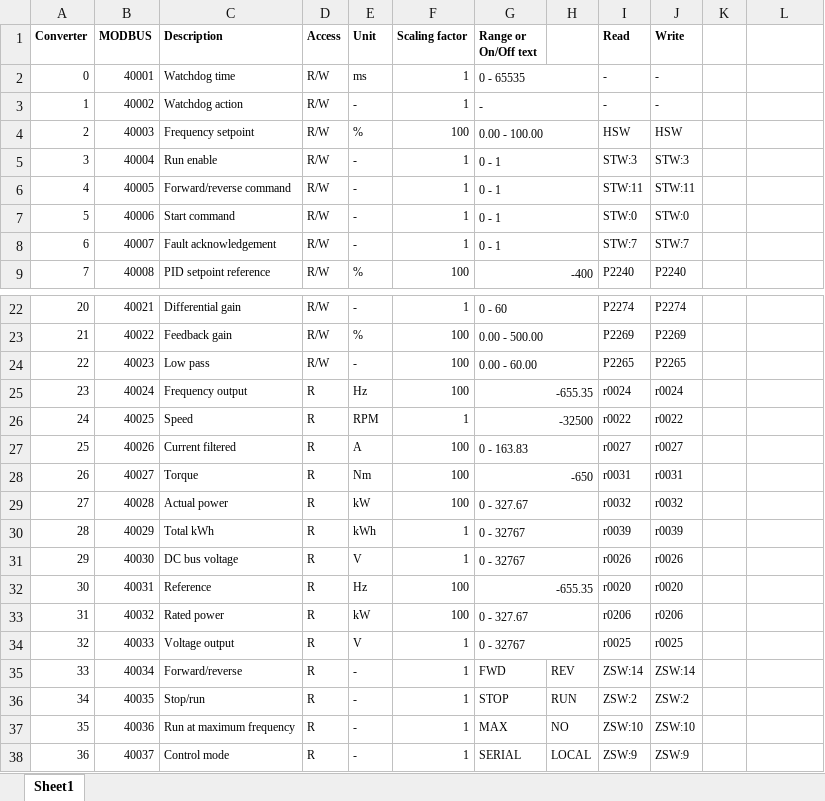
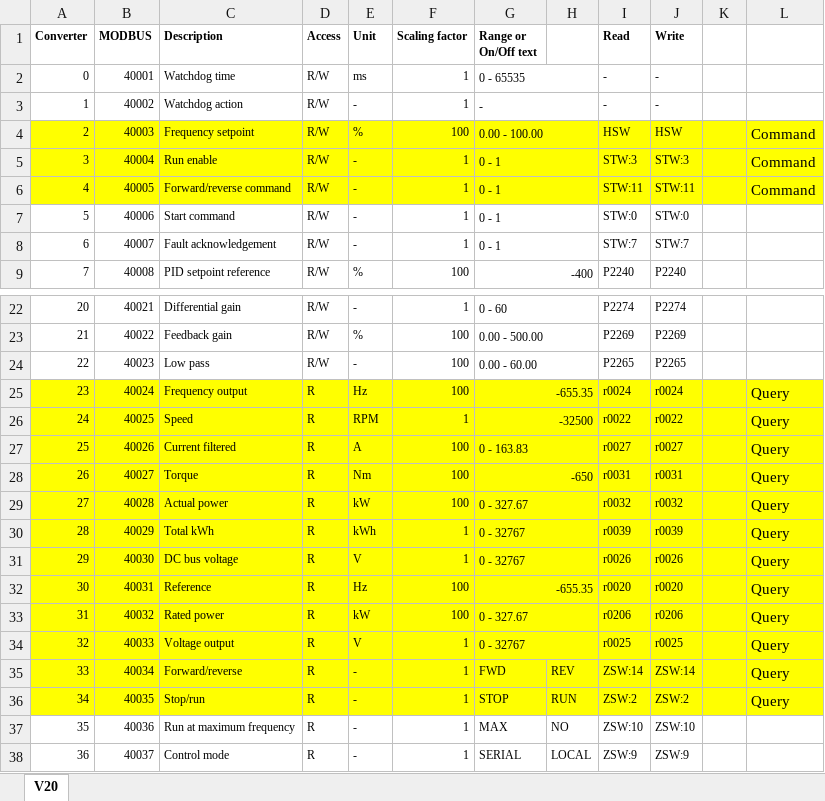
Before and after one commit to westerlymerlin/UCL-tombola-API, an Excel workbook: Manuals/V20 MODBUS RS485 .xlsx, sheet V20, drawn as a sheet; only a part is shown, gaps mark what is left out; values as stored, in another font and other column widths than the file's, no borders; the diff names each change by its address in the sheet, - before the commit and + after, or states it on an @@ line.

```diff
--- a/Manuals/V20 MODBUS RS485 .xlsx (sheet V20)
+++ b/Manuals/V20 MODBUS RS485 .xlsx (sheet V20)
-sheet tab: Sheet1
+sheet tab: V20
-A4:L6 fill: none
+A4:L6 fill: #FFFF00
-L4:L6: (empty)
+L4:L6: Command
-A25:L36 fill: none
+A25:L36 fill: #FFFF00
-L25:L36: (empty)
+L25:L36: Query
```
Also changed, not shown: 2 other files.
